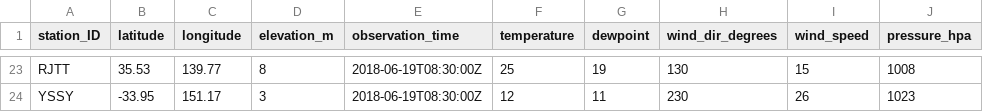
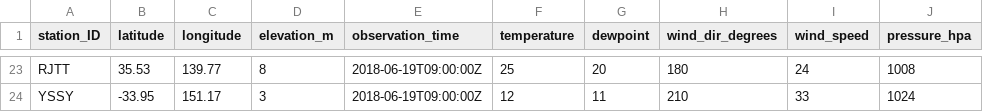
Before and after one commit to geos4s/realtimegis, a CSV file: sgroup04/metar_icao.csv, drawn as a sheet; only a part is shown, gaps mark what is left out; the diff covers the shown part only; the diff names each change by its address in the sheet, - before the commit and + after, or states it on an @@ line.

Commit message:
Add sgroup04/metar_icao.csv

```diff
--- a/sgroup04/metar_icao.csv
+++ b/sgroup04/metar_icao.csv
-E23:E24 (observation_time): 2018-06-19T08:30:00Z
+E23:E24 (observation_time): 2018-06-19T09:00:00Z
-G23 (dewpoint): 19
+G23 (dewpoint): 20
-H23 (wind_dir_degrees): 130
+H23 (wind_dir_degrees): 180
-I23 (wind_speed): 15
+I23 (wind_speed): 24
-H24 (wind_dir_degrees): 230
+H24 (wind_dir_degrees): 210
-I24 (wind_speed): 26
+I24 (wind_speed): 33
-J24 (pressure_hpa): 1023
+J24 (pressure_hpa): 1024
```
Also changed, not shown: 7 added rows, 7 removed rows, 6 moved rows and 5 edited cells elsewhere in this file.
